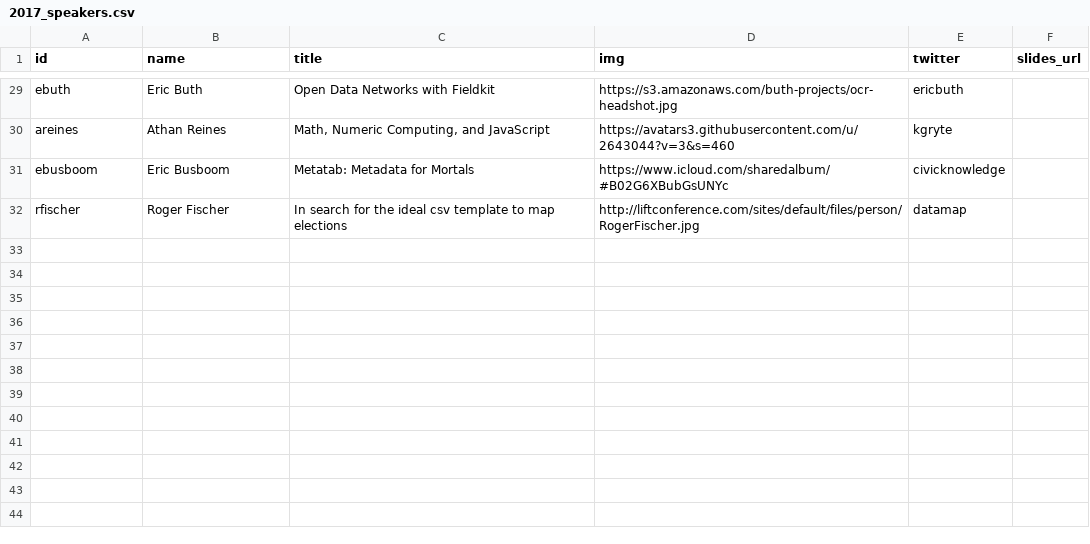
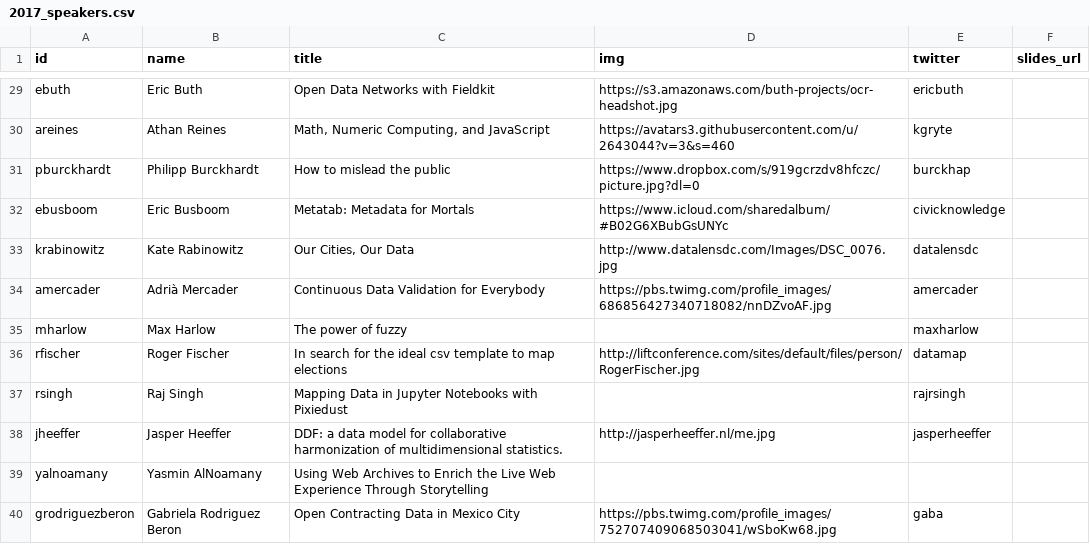
Before and after one commit to csvconf/csvconf.com, a CSV file: _data/2017_speakers.csv, drawn as a sheet; only a part is shown, gaps mark what is left out.

Commit message:
Update Speaker List

```diff
--- a/_data/2017_speakers.csv
+++ b/_data/2017_speakers.csv
@@ -30,3 +30,11 @@ ebuth,Eric Buth,"Open Data Networks with Fieldkit",https://s3.amazonaws.com/buth
 areines,Athan Reines,"Math, Numeric Computing, and JavaScript",https://avatars3.githubusercontent.com/u/2643044?v=3&s=460,kgryte,
+pburckhardt,Philipp Burckhardt,"How to mislead the public",https://www.dropbox.com/s/919gcrzdv8hfczc/picture.jpg?dl=0,burckhap,
 ebusboom,Eric Busboom,"Metatab: Metadata for Mortals",https://www.icloud.com/sharedalbum/#B02G6XBubGsUNYc,civicknowledge,
+krabinowitz,Kate Rabinowitz,"Our Cities, Our Data",http://www.datalensdc.com/Images/DSC_0076.jpg,datalensdc,
+amercader,Adrià Mercader,"Continuous Data Validation for Everybody",https://pbs.twimg.com/profile_images/686856427340718082/nnDZvoAF.jpg,amercader,
+mharlow,Max Harlow,"The power of fuzzy",,maxharlow,
 rfischer,Roger Fischer,"In search for the ideal csv template to map elections",http://liftconference.com/sites/default/files/person/RogerFischer.jpg,datamap,
+rsingh,Raj Singh,"Mapping Data in Jupyter Notebooks with Pixiedust",,rajrsingh,
+jheeffer,Jasper Heeffer,"DDF: a data model for collaborative harmonization of multidimensional statistics.",http://jasperheeffer.nl/me.jpg,jasperheeffer
+yalnoamany,Yasmin AlNoamany,"Using Web Archives to Enrich the Live Web Experience Through Storytelling",,,
+grodriguezberon,Gabriela Rodriguez Beron,"Open Contracting Data in Mexico City",https://pbs.twimg.com/profile_images/752707409068503041/wSboKw68.jpg,gaba,
```
